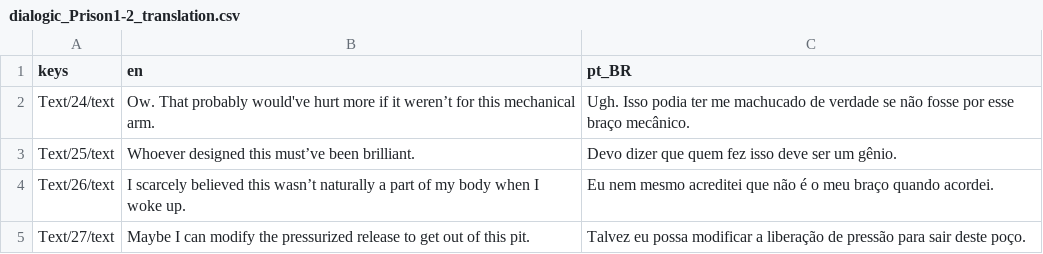
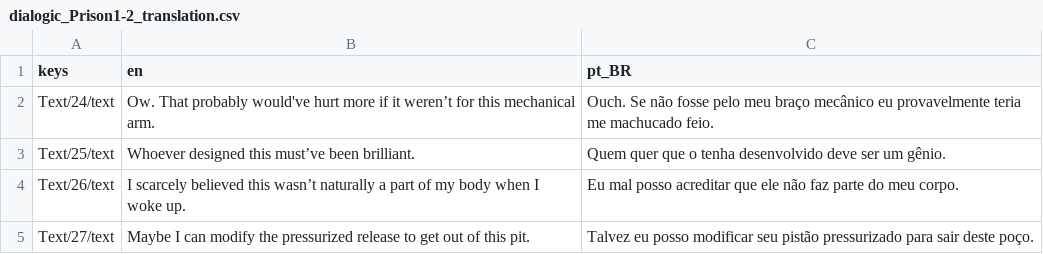
Before and after one commit to SlumDawgy/Blue-Rust, a CSV file: Dialogic/Translation/dialogic_Prison1-2_translation.csv, drawn as a sheet.

```diff
--- a/Dialogic/Translation/dialogic_Prison1-2_translation.csv
+++ b/Dialogic/Translation/dialogic_Prison1-2_translation.csv
@@ -1,5 +1,5 @@
 keys,en,pt_BR
-Text/24/text,Ow. That probably would've hurt more if it weren’t for this mechanical arm., Ugh. Isso podia ter me machucado de verdade se não fosse por esse braço mecânico.
-Text/25/text,Whoever designed this must’ve been brilliant., Devo dizer que quem fez isso deve ser um gênio.
-Text/26/text,I scarcely believed this wasn’t naturally a part of my body when I woke up., Eu nem mesmo acreditei que não é o meu braço quando acordei.
-Text/27/text,Maybe I can modify the pressurized release to get out of this pit., Talvez eu possa modificar a liberação de pressão para sair deste poço.
+Text/24/text,"Ow. That probably would've hurt more if it weren’t for this mechanical arm.","Ouch. Se não fosse pelo meu braço mecânico eu provavelmente teria me machucado feio."
+Text/25/text,"Whoever designed this must’ve been brilliant.","Quem quer que o tenha desenvolvido deve ser um gênio."
+Text/26/text,"I scarcely believed this wasn’t naturally a part of my body when I woke up.","Eu mal posso acreditar que ele não faz parte do meu corpo."
+Text/27/text,"Maybe I can modify the pressurized release to get out of this pit.","Talvez eu posso modificar seu pistão pressurizado para sair deste poço."
```
Also changed, not shown: Dialogic/Translation/dialogic_Dream1-1_translation.csv, Dialogic/Translation/dialogic_Dream1-3_translation.csv, 29 other files.
